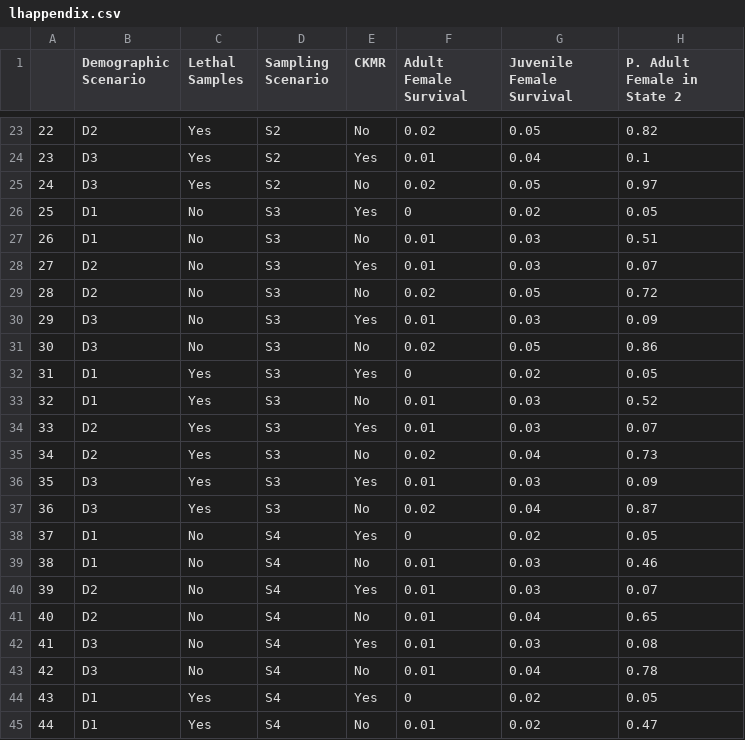
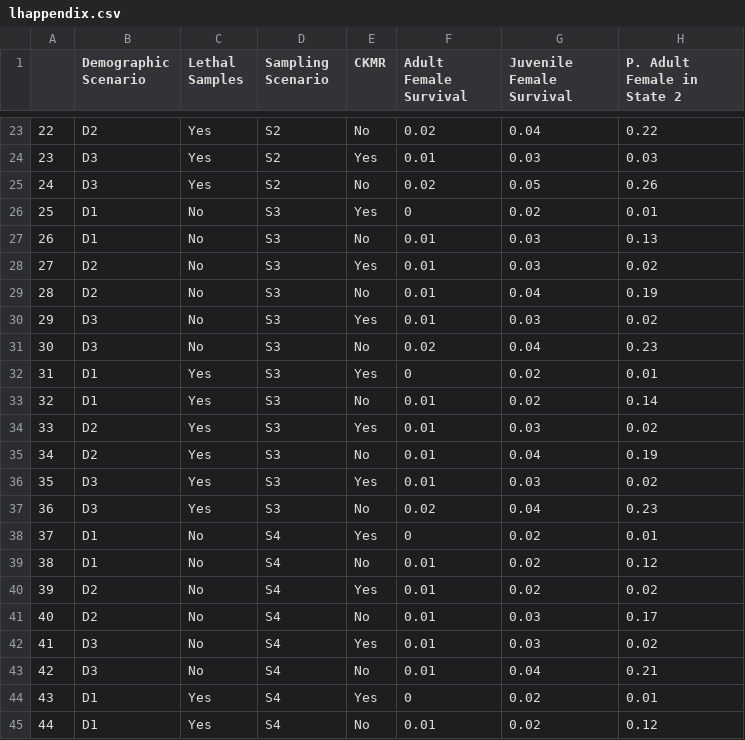
Before and after one commit to eirenjacobson/walrusCKMR, a CSV file: results/lhappendix.csv, drawn as a sheet; only a part is shown, gaps mark what is left out; the diff covers the shown part only.

```diff
--- a/results/lhappendix.csv
+++ b/results/lhappendix.csv
@@ -23,23 +23,23 @@
-"22","D2","Yes","S2","No",0.02,0.05,0.82
-"23","D3","Yes","S2","Yes",0.01,0.04,0.1
-"24","D3","Yes","S2","No",0.02,0.05,0.97
-"25","D1","No","S3","Yes",0,0.02,0.05
-"26","D1","No","S3","No",0.01,0.03,0.51
-"27","D2","No","S3","Yes",0.01,0.03,0.07
-"28","D2","No","S3","No",0.02,0.05,0.72
-"29","D3","No","S3","Yes",0.01,0.03,0.09
-"30","D3","No","S3","No",0.02,0.05,0.86
-"31","D1","Yes","S3","Yes",0,0.02,0.05
-"32","D1","Yes","S3","No",0.01,0.03,0.52
-"33","D2","Yes","S3","Yes",0.01,0.03,0.07
-"34","D2","Yes","S3","No",0.02,0.04,0.73
-"35","D3","Yes","S3","Yes",0.01,0.03,0.09
-"36","D3","Yes","S3","No",0.02,0.04,0.87
-"37","D1","No","S4","Yes",0,0.02,0.05
-"38","D1","No","S4","No",0.01,0.03,0.46
-"39","D2","No","S4","Yes",0.01,0.03,0.07
-"40","D2","No","S4","No",0.01,0.04,0.65
-"41","D3","No","S4","Yes",0.01,0.03,0.08
-"42","D3","No","S4","No",0.01,0.04,0.78
-"43","D1","Yes","S4","Yes",0,0.02,0.05
-"44","D1","Yes","S4","No",0.01,0.02,0.47
+"22","D2","Yes","S2","No",0.02,0.04,0.22
+"23","D3","Yes","S2","Yes",0.01,0.03,0.03
+"24","D3","Yes","S2","No",0.02,0.05,0.26
+"25","D1","No","S3","Yes",0,0.02,0.01
+"26","D1","No","S3","No",0.01,0.03,0.13
+"27","D2","No","S3","Yes",0.01,0.03,0.02
+"28","D2","No","S3","No",0.01,0.04,0.19
+"29","D3","No","S3","Yes",0.01,0.03,0.02
+"30","D3","No","S3","No",0.02,0.04,0.23
+"31","D1","Yes","S3","Yes",0,0.02,0.01
+"32","D1","Yes","S3","No",0.01,0.02,0.14
+"33","D2","Yes","S3","Yes",0.01,0.03,0.02
+"34","D2","Yes","S3","No",0.01,0.04,0.19
+"35","D3","Yes","S3","Yes",0.01,0.03,0.02
+"36","D3","Yes","S3","No",0.02,0.04,0.23
+"37","D1","No","S4","Yes",0,0.02,0.01
+"38","D1","No","S4","No",0.01,0.02,0.12
+"39","D2","No","S4","Yes",0.01,0.02,0.02
+"40","D2","No","S4","No",0.01,0.03,0.17
+"41","D3","No","S4","Yes",0.01,0.03,0.02
+"42","D3","No","S4","No",0.01,0.04,0.21
+"43","D1","Yes","S4","Yes",0,0.02,0.01
+"44","D1","Yes","S4","No",0.01,0.02,0.12
```
Also changed, not shown: 105 edited cells elsewhere in this file, 13 other files.
